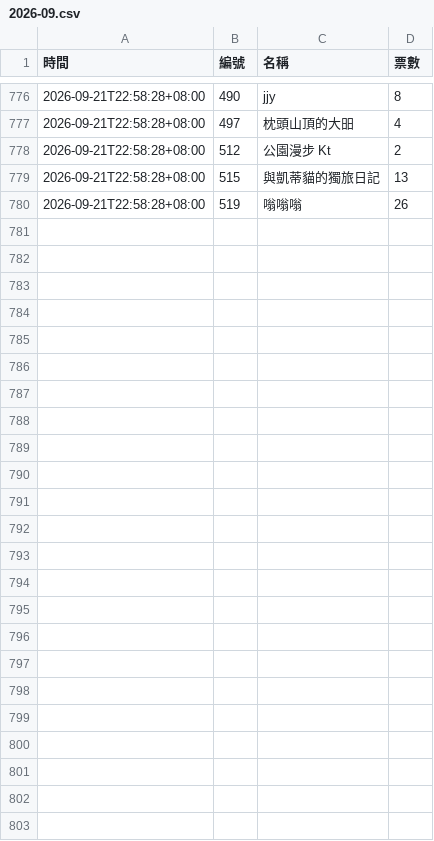
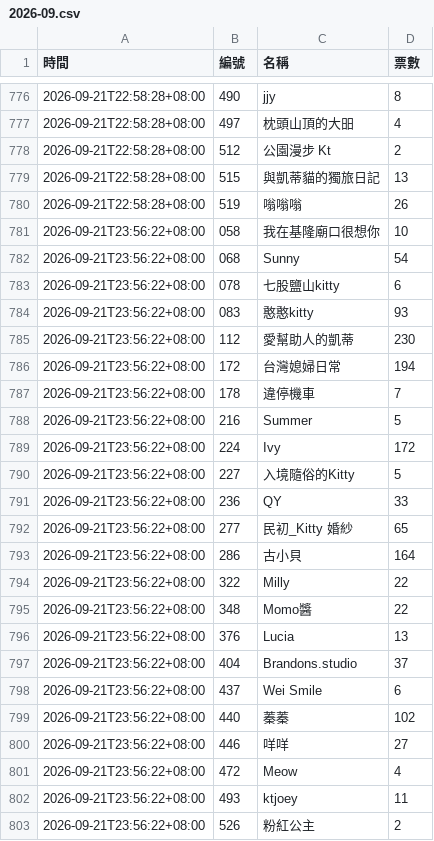
Before and after one commit to BrandonYang1203/KY-tracker, a CSV file: data/2026-09.csv, drawn as a sheet; only a part is shown, gaps mark what is left out; the diff names each change by its address in the sheet, - before the commit and + after, or states it on an @@ line.

```diff
--- a/data/2026-09.csv
+++ b/data/2026-09.csv
+row 781: 2026-09-21T23:56:22+08:00 | 058 | 我在基隆廟口很想你 | 10
+row 782: 2026-09-21T23:56:22+08:00 | 068 | Sunny | 54
+row 783: 2026-09-21T23:56:22+08:00 | 078 | 七股鹽山kitty | 6
+row 784: 2026-09-21T23:56:22+08:00 | 083 | 憨憨kitty | 93
+row 785: 2026-09-21T23:56:22+08:00 | 112 | 愛幫助人的凱蒂 | 230
+row 786: 2026-09-21T23:56:22+08:00 | 172 | 台灣媳婦日常 | 194
+row 787: 2026-09-21T23:56:22+08:00 | 178 | 違停機車 | 7
+row 788: 2026-09-21T23:56:22+08:00 | 216 | Summer | 5
+row 789: 2026-09-21T23:56:22+08:00 | 224 | Ivy | 172
+row 790: 2026-09-21T23:56:22+08:00 | 227 | 入境隨俗的Kitty | 5
+row 791: 2026-09-21T23:56:22+08:00 | 236 | QY | 33
+row 792: 2026-09-21T23:56:22+08:00 | 277 | 民初_Kitty 婚紗 | 65
+row 793: 2026-09-21T23:56:22+08:00 | 286 | 古小貝 | 164
+row 794: 2026-09-21T23:56:22+08:00 | 322 | Milly | 22
+row 795: 2026-09-21T23:56:22+08:00 | 348 | Momo醬 | 22
+row 796: 2026-09-21T23:56:22+08:00 | 376 | Lucia | 13
+row 797: 2026-09-21T23:56:22+08:00 | 404 | Brandons.studio | 37
+row 798: 2026-09-21T23:56:22+08:00 | 437 | Wei Smile | 6
+row 799: 2026-09-21T23:56:22+08:00 | 440 | 蓁蓁 | 102
+row 800: 2026-09-21T23:56:22+08:00 | 446 | 咩咩 | 27
+row 801: 2026-09-21T23:56:22+08:00 | 472 | Meow | 4
+row 802: 2026-09-21T23:56:22+08:00 | 493 | ktjoey | 11
+row 803: 2026-09-21T23:56:22+08:00 | 526 | 粉紅公主 | 2
```
Also changed, not shown: 1 other file.
